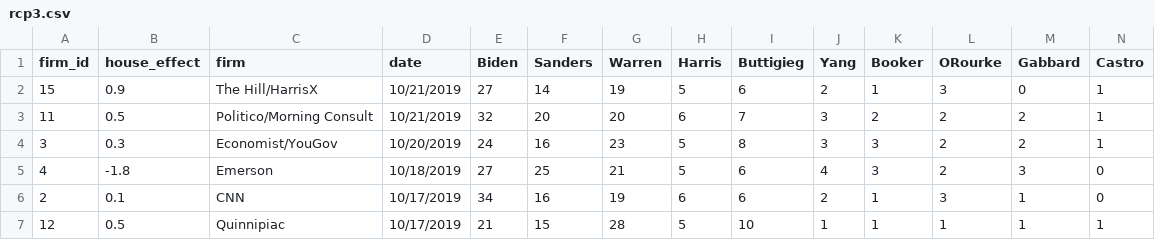
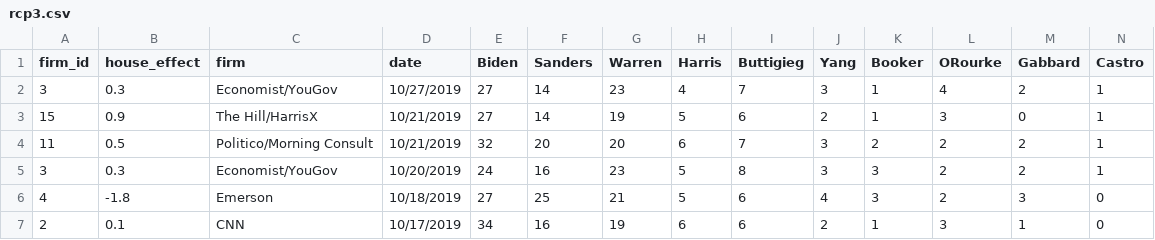
Before and after one commit to McCartneyAC/average_of_polls, a CSV file: rcp3.csv, drawn as a sheet; only a part is shown; the shorter side is filled out with more unchanged rows; rows hold the shown columns only; the diff names each change by its address in the sheet, - before the commit and + after, or states it on an @@ line.

Commit message:
Add files via upload

```diff
--- a/rcp3.csv
+++ b/rcp3.csv
+row 2: 3 | 0.3 | Economist/YouGov | 10/27/2019 | 27 | 14 | 23 | 4 | 7 | 3 | 1 | 4 | 2 | 1
```
